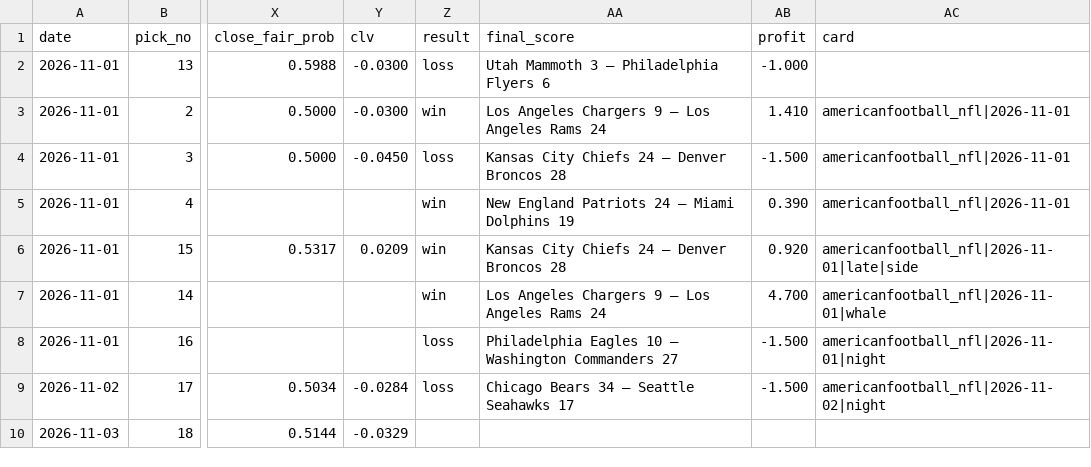
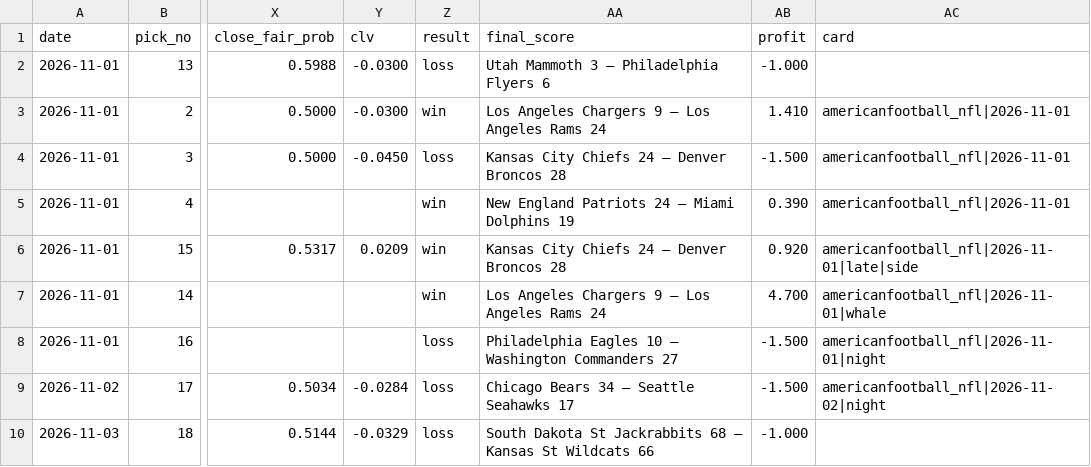
Before and after one commit to StampedPicks/stamped-picks, a CSV file: data/ledger.csv, drawn as a sheet; only a part is shown, gaps mark what is left out; the diff names each change by its address in the sheet, - before the commit and + after, or states it on an @@ line.

Commit message:
ledger 2026-11-04T03:20Z

```diff
--- a/data/ledger.csv
+++ b/data/ledger.csv
-Z10 (result): (empty)
+Z10 (result): loss
-AA10 (final_score): (empty)
+AA10 (final_score): South Dakota St Jackrabbits 68 – Kansas St Wildcats 66
-AB10 (profit): (empty)
+AB10 (profit): -1.000
```
Also changed, not shown: 5 other files.
